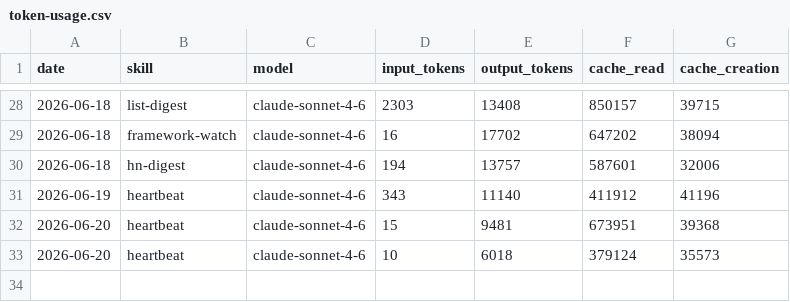
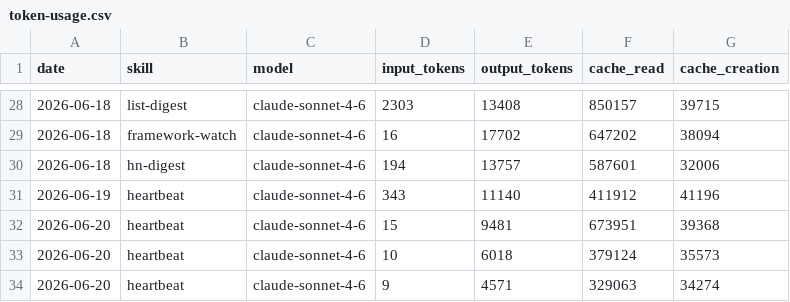
Before and after one commit to aeoncity-hub/my-aeon, a CSV file: memory/token-usage.csv, drawn as a sheet; only a part is shown, gaps mark what is left out; the diff names each change by its address in the sheet, - before the commit and + after, or states it on an @@ line.

Commit message:
chore(heartbeat): auto-commit 2026-06-20

```diff
--- a/memory/token-usage.csv
+++ b/memory/token-usage.csv
+row 34: 2026-06-20 | heartbeat | claude-sonnet-4-6 | 9 | 4571 | 329063 | 34274
```
Also changed, not shown: 3 other files.
